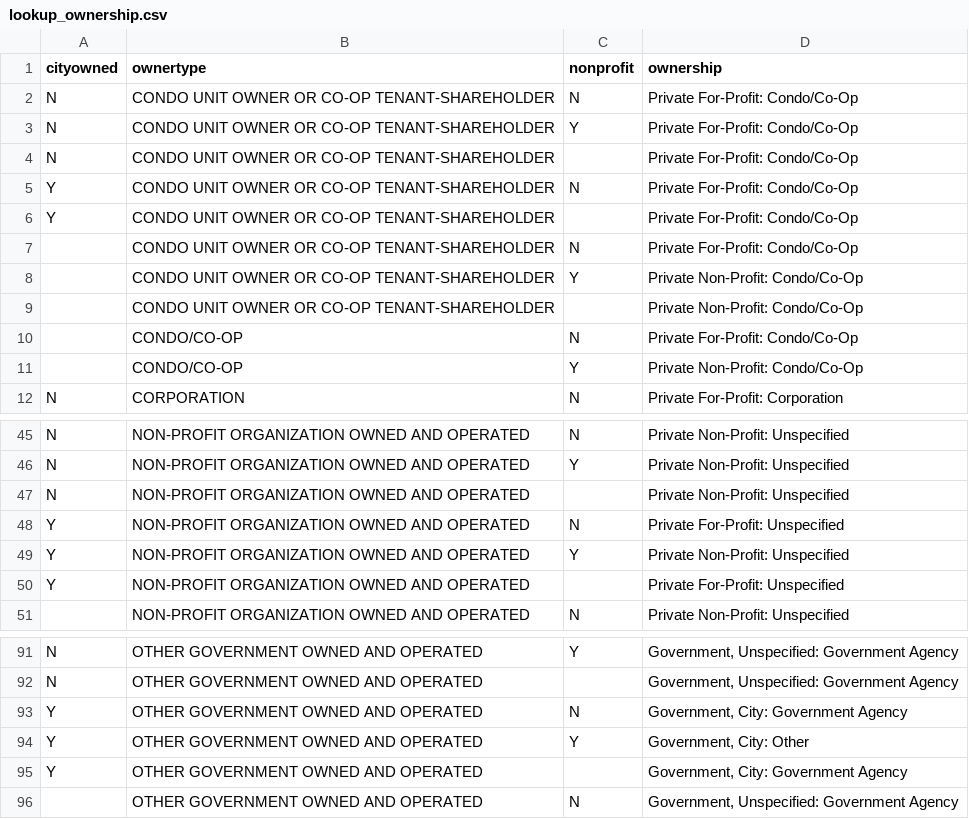
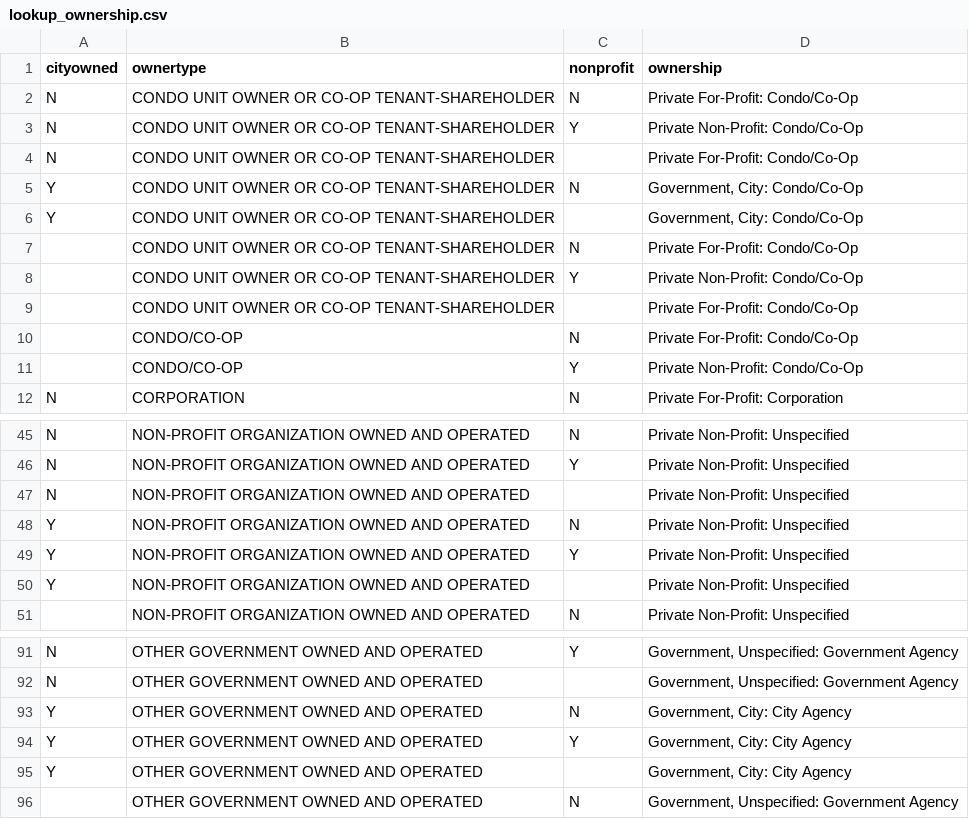
Before and after one commit to NYCPlanning/db-developments, a CSV file: data/lookup_ownership.csv, drawn as a sheet; only a part is shown, gaps mark what is left out.

Commit message:
finalizing ownership mapping

```diff
--- a/data/lookup_ownership.csv
+++ b/data/lookup_ownership.csv
@@ -2,9 +2,9 @@ cityowned,ownertype,nonprofit,ownership
 N,CONDO UNIT OWNER OR CO-OP TENANT-SHAREHOLDER,N,Private For-Profit: Condo/Co-Op
-N,CONDO UNIT OWNER OR CO-OP TENANT-SHAREHOLDER,Y,Private For-Profit: Condo/Co-Op
+N,CONDO UNIT OWNER OR CO-OP TENANT-SHAREHOLDER,Y,Private Non-Profit: Condo/Co-Op
 N,CONDO UNIT OWNER OR CO-OP TENANT-SHAREHOLDER,,Private For-Profit: Condo/Co-Op
-Y,CONDO UNIT OWNER OR CO-OP TENANT-SHAREHOLDER,N,Private For-Profit: Condo/Co-Op
-Y,CONDO UNIT OWNER OR CO-OP TENANT-SHAREHOLDER,,Private For-Profit: Condo/Co-Op
+Y,CONDO UNIT OWNER OR CO-OP TENANT-SHAREHOLDER,N,"Government, City: Condo/Co-Op"
+Y,CONDO UNIT OWNER OR CO-OP TENANT-SHAREHOLDER,,"Government, City: Condo/Co-Op"
 ,CONDO UNIT OWNER OR CO-OP TENANT-SHAREHOLDER,N,Private For-Profit: Condo/Co-Op
 ,CONDO UNIT OWNER OR CO-OP TENANT-SHAREHOLDER,Y,Private Non-Profit: Condo/Co-Op
-,CONDO UNIT OWNER OR CO-OP TENANT-SHAREHOLDER,,Private Non-Profit: Condo/Co-Op
+,CONDO UNIT OWNER OR CO-OP TENANT-SHAREHOLDER,,Private For-Profit: Condo/Co-Op
 ,CONDO/CO-OP,N,Private For-Profit: Condo/Co-Op
@@ -47,5 +47,5 @@ N,NON-PROFIT ORGANIZATION OWNED AND OPERATED,Y,Private Non-Profit: Unspecified
 N,NON-PROFIT ORGANIZATION OWNED AND OPERATED,,Private Non-Profit: Unspecified
-Y,NON-PROFIT ORGANIZATION OWNED AND OPERATED,N,Private For-Profit: Unspecified
+Y,NON-PROFIT ORGANIZATION OWNED AND OPERATED,N,Private Non-Profit: Unspecified
 Y,NON-PROFIT ORGANIZATION OWNED AND OPERATED,Y,Private Non-Profit: Unspecified
-Y,NON-PROFIT ORGANIZATION OWNED AND OPERATED,,Private For-Profit: Unspecified
+Y,NON-PROFIT ORGANIZATION OWNED AND OPERATED,,Private Non-Profit: Unspecified
 ,NON-PROFIT ORGANIZATION OWNED AND OPERATED,N,Private Non-Profit: Unspecified
@@ -92,5 +92,5 @@ N,OTHER GOVERNMENT OWNED AND OPERATED,Y,"Government, Unspecified: Government Age
 N,OTHER GOVERNMENT OWNED AND OPERATED,,"Government, Unspecified: Government Agency"
-Y,OTHER GOVERNMENT OWNED AND OPERATED,N,"Government, City: Government Agency"
-Y,OTHER GOVERNMENT OWNED AND OPERATED,Y,"Government, City: Other"
-Y,OTHER GOVERNMENT OWNED AND OPERATED,,"Government, City: Government Agency"
+Y,OTHER GOVERNMENT OWNED AND OPERATED,N,"Government, City: City Agency"
+Y,OTHER GOVERNMENT OWNED AND OPERATED,Y,"Government, City: City Agency"
+Y,OTHER GOVERNMENT OWNED AND OPERATED,,"Government, City: City Agency"
 ,OTHER GOVERNMENT OWNED AND OPERATED,N,"Government, Unspecified: Government Agency"
```
